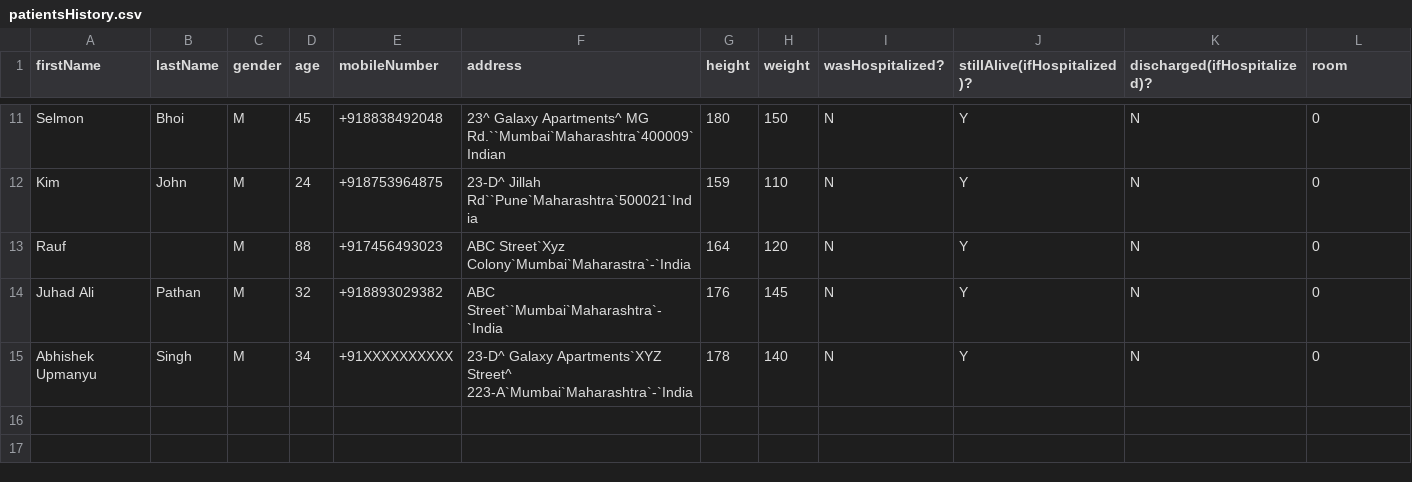
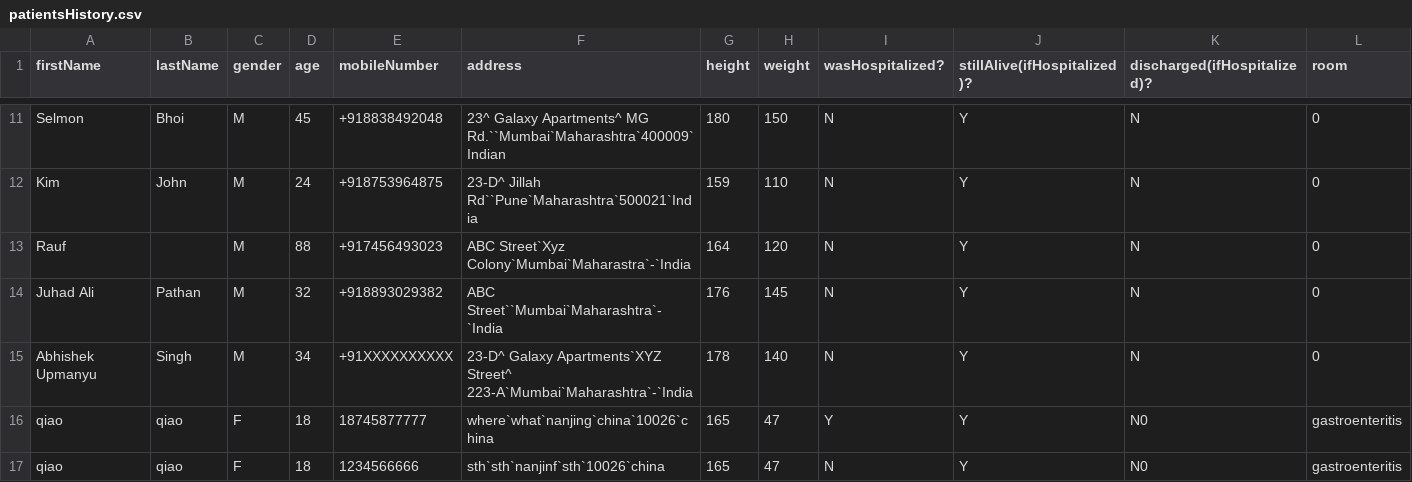
Before and after one commit to AdaQiao/hospital-management-system, a CSV file: data/patientsHistory.csv, drawn as a sheet; only a part is shown, gaps mark what is left out.

```diff
--- a/data/patientsHistory.csv
+++ b/data/patientsHistory.csv
@@ -15 +15,3 @@ Juhad Ali,Pathan,M,32,+918893029382,ABC Street``Mumbai`Maharashtra`-`India,176,1
 Abhishek Upmanyu,Singh,M,34,+91XXXXXXXXXX,23-D^ Galaxy Apartments`XYZ Street^ 223-A`Mumbai`Maharashtra`-`India,178,140,N,Y,N,0
+qiao,qiao,F,18,18745877777,where`what`nanjing`china`10026`china,165,47,Y,Y,N0,gastroenteritis
+qiao,qiao,F,18,1234566666,sth`sth`nanjinf`sth`10026`china,165,47,N,Y,N0,gastroenteritis
```
Also changed, not shown: data/patients.csv, 4 other files.
